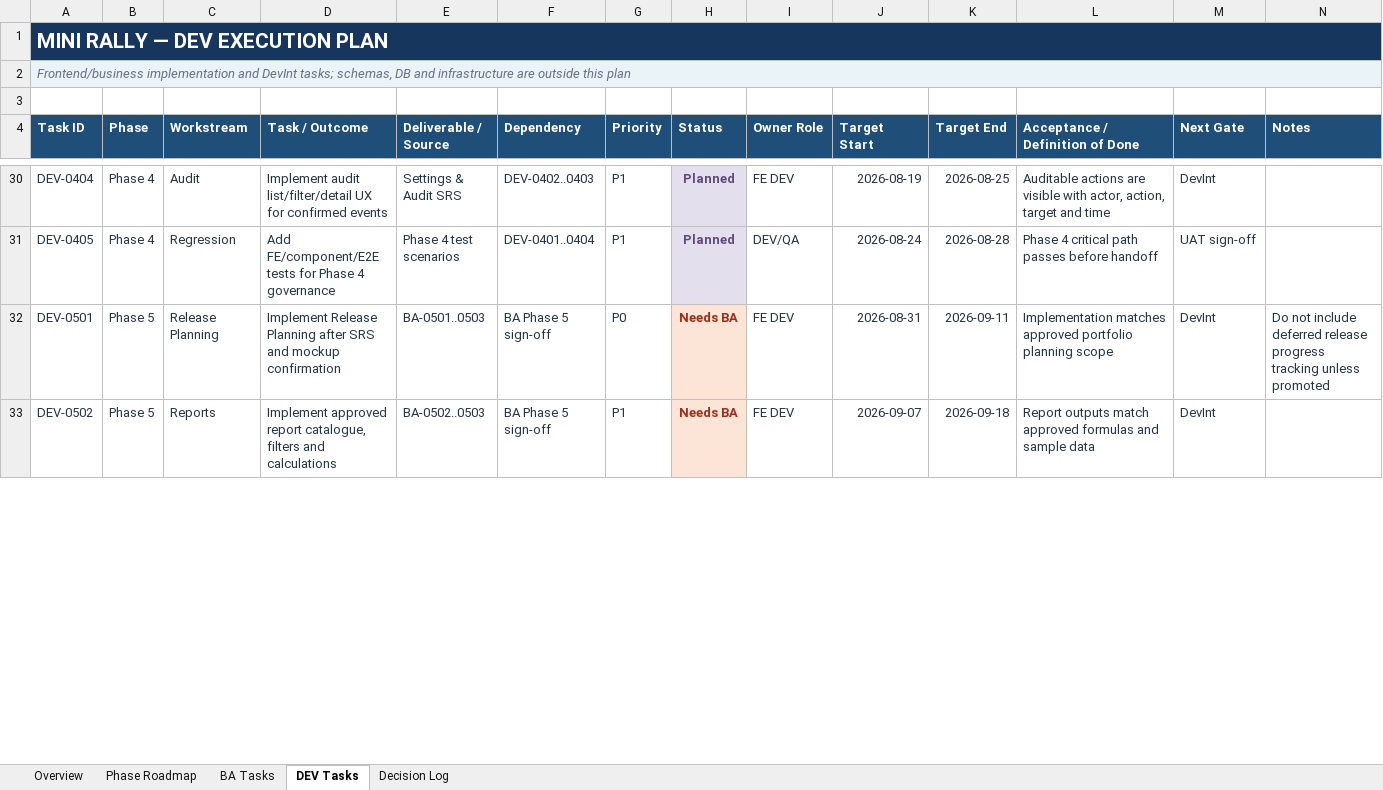
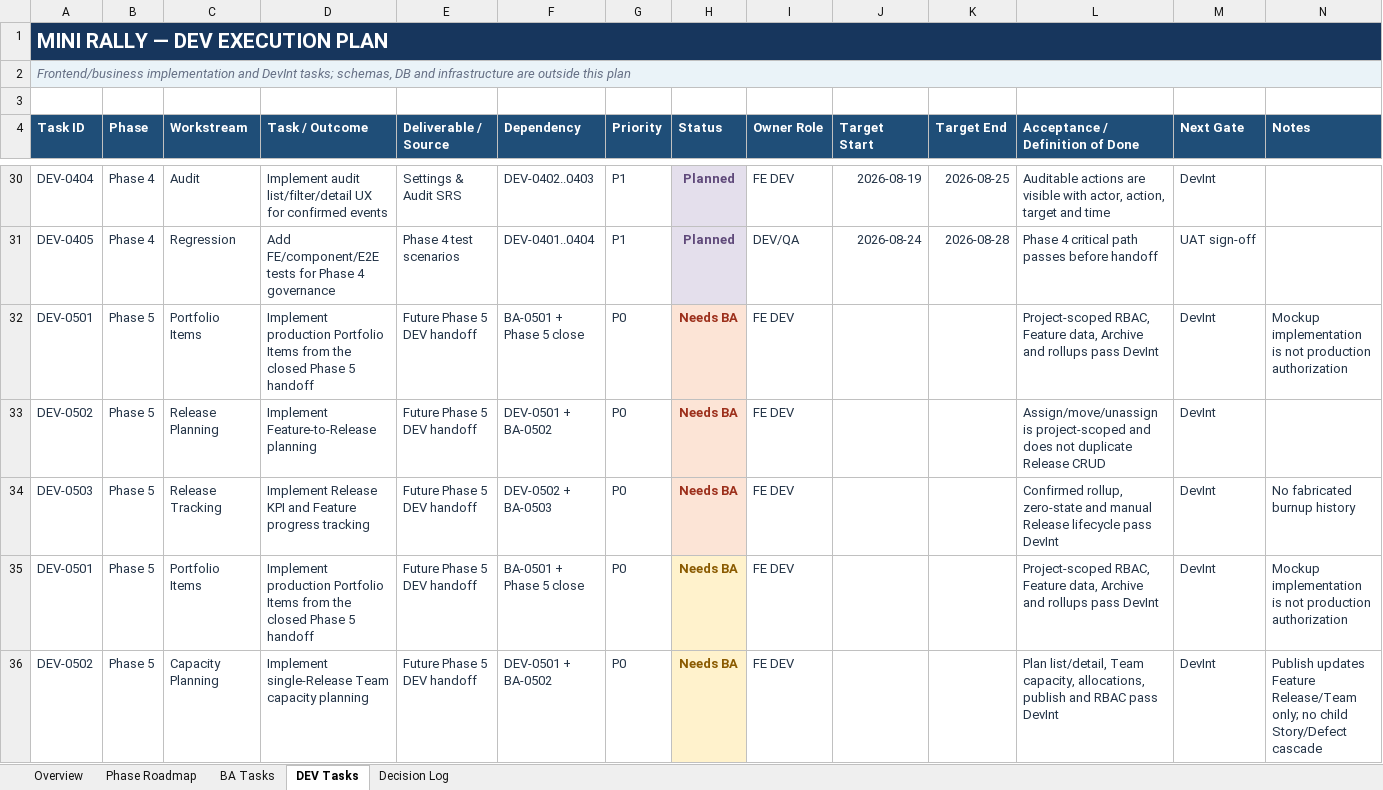
Before and after one commit to hieuvbm2404/Mini_Rally_pj, an Excel workbook: 04_Developement_tracking/Mini_Rally_Product_Plan.xlsx, sheet DEV Tasks, drawn as a sheet; only a part is shown, gaps mark what is left out; values as stored, in another font and other column widths than the file's, no borders; the diff covers the shown part only; the diff names each change by its address in the sheet, - before the commit and + after, or states it on an @@ line.

Commit message:
feat(mockup): advance Phase 5 capacity planning

```diff
--- a/04_Developement_tracking/Mini_Rally_Product_Plan.xlsx (sheet DEV Tasks)
+++ b/04_Developement_tracking/Mini_Rally_Product_Plan.xlsx (sheet DEV Tasks)
-B1:N1 fill: #17365D
+B1:N1 fill: none
-B2:N2 fill: #EAF3F8
+B2:N2 fill: none
-C32 (Workstream): Release Planning
+C32 (Workstream): Portfolio Items
-D32 (Task / Outcome): Implement Release Planning after SRS and mockup confirmation
+D32 (Task / Outcome): Implement production Portfolio Items from the closed Phase 5 handoff
-E32 (Deliverable / Source): BA-0501..0503
+E32 (Deliverable / Source): Future Phase 5 DEV handoff
-F32 (Dependency): BA Phase 5 sign-off
+F32 (Dependency): BA-0501 + Phase 5 close
-J32 (Target Start): 2026-08-31
+J32 (Target Start): (empty)
-K32 (Target End): 2026-09-11
+K32 (Target End): (empty)
-L32 (Acceptance / Definition of Done): Implementation matches approved portfolio planning scope
+L32 (Acceptance / Definition of Done): Project-scoped RBAC, Feature data, Archive and rollups pass DevInt
-N32 (Notes): Do not include deferred release progress tracking unless promoted
+N32 (Notes): Mockup implementation is not production authorization
-C33 (Workstream): Reports
+C33 (Workstream): Release Planning
-D33 (Task / Outcome): Implement approved report catalogue, filters and calculations
+D33 (Task / Outcome): Implement Feature-to-Release planning
-E33 (Deliverable / Source): BA-0502..0503
+E33 (Deliverable / Source): Future Phase 5 DEV handoff
-F33 (Dependency): BA Phase 5 sign-off
+F33 (Dependency): DEV-0501 + BA-0502
-G33 (Priority): P1
+G33 (Priority): P0
-J33 (Target Start): 2026-09-07
+J33 (Target Start): (empty)
-K33 (Target End): 2026-09-18
+K33 (Target End): (empty)
-L33 (Acceptance / Definition of Done): Report outputs match approved formulas and sample data
+L33 (Acceptance / Definition of Done): Assign/move/unassign is project-scoped and does not duplicate Release CRUD
+row 34: DEV-0503 | Phase 5 | Release Tracking | Implement Release KPI and Feature progress tracking | Future Phase 5 DEV handoff | DEV-0502 + BA-0503 | P0 | Needs BA | FE DEV |  |  | Confirmed rollup, zero-state and manual Release lifecycle pass DevInt | DevInt | No fabricated burnup history
+row 35: DEV-0501 | Phase 5 | Portfolio Items | Implement production Portfolio Items from the closed Phase 5 handoff | Future Phase 5 DEV handoff | BA-0501 + Phase 5 close | P0 | Needs BA | FE DEV |  |  | Project-scoped RBAC, Feature data, Archive and rollups pass DevInt | DevInt | Mockup implementation is not production authorization
+row 36: DEV-0502 | Phase 5 | Capacity Planning | Implement single-Release Team capacity planning | Future Phase 5 DEV handoff | DEV-0501 + BA-0502 | P0 | Needs BA | FE DEV |  |  | Plan list/detail, Team capacity, allocations, publish and RBAC pass DevInt | DevInt | Publish updates Feature Release/Team only; no child Story/Defect cascade
```
Also changed, not shown: 1 added row, 2 removed rows, 9 edited cells and cell formats elsewhere in this sheet, sheet BA Tasks, sheet Decision Log, sheet Overview, sheet Phase Roadmap, formulas that keep their value, 19 other files.
